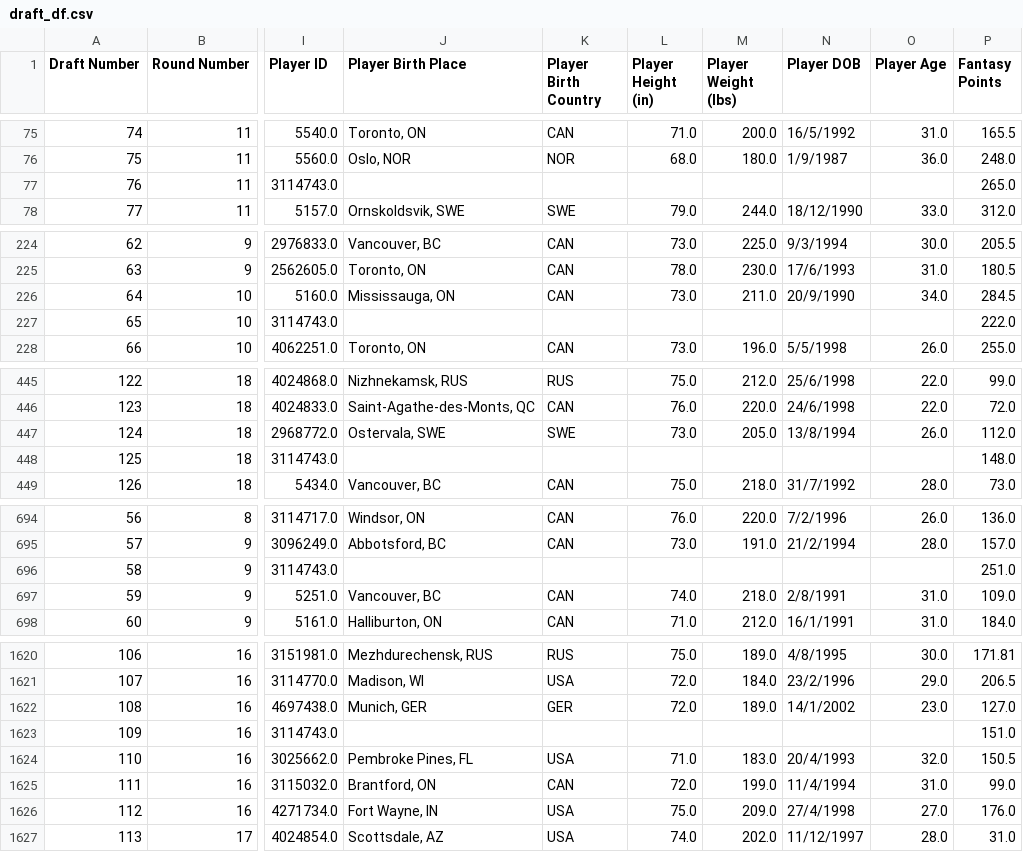
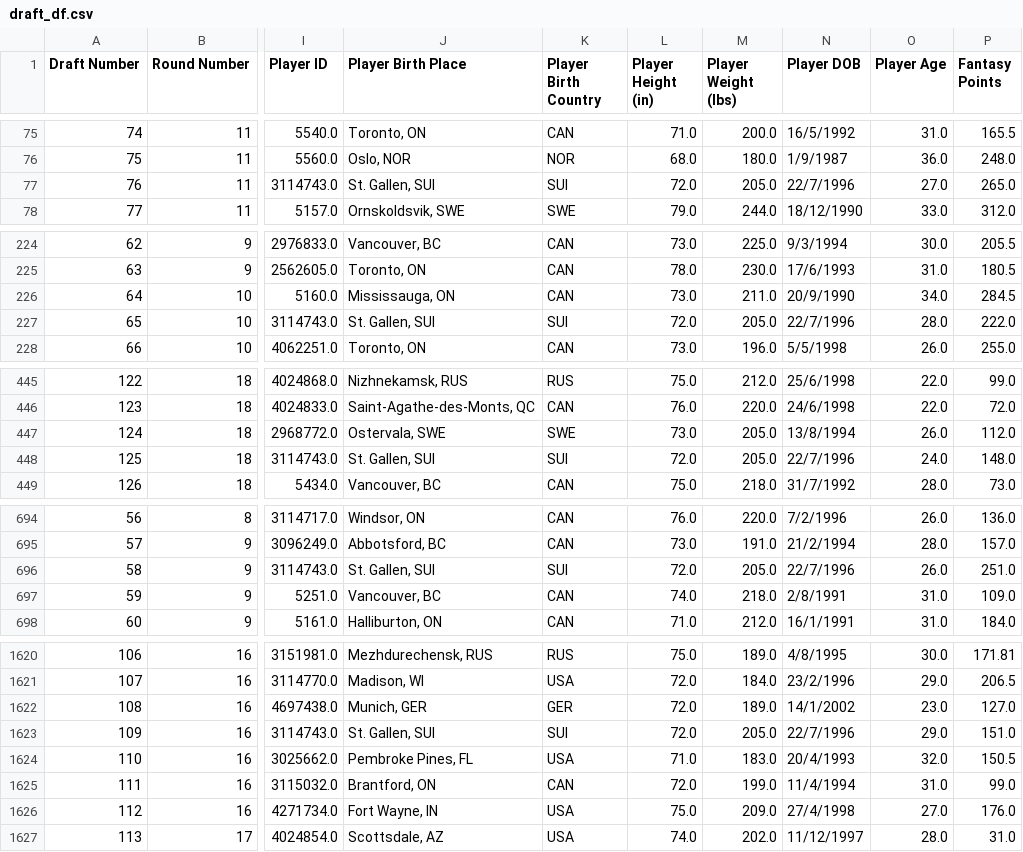
Before and after one commit to ivanchow23/espn-league54078-dashboard, a CSV file: docs/data/draft_df.csv, drawn as a sheet; only a part is shown, gaps mark what is left out; the diff covers the shown part only; the diff names each change by its address in the sheet, - before the commit and + after, or states it on an @@ line.

Commit message:
Update data 2026-02-20 07:00:01
Auto-generated commit with update_current_season_all.sh.

```diff
--- a/docs/data/draft_df.csv
+++ b/docs/data/draft_df.csv
-J77 (Player Birth Place): (empty)
+J77 (Player Birth Place): St. Gallen, SUI
-K77 (Player Birth Country): (empty)
+K77 (Player Birth Country): SUI
-L77 (Player Height (in)): (empty)
+L77 (Player Height (in)): 72.0
-M77 (Player Weight (lbs)): (empty)
+M77 (Player Weight (lbs)): 205.0
-N77 (Player DOB): (empty)
+N77 (Player DOB): 22/7/1996
-O77 (Player Age): (empty)
+O77 (Player Age): 27.0
-J227 (Player Birth Place): (empty)
+J227 (Player Birth Place): St. Gallen, SUI
-K227 (Player Birth Country): (empty)
+K227 (Player Birth Country): SUI
-L227 (Player Height (in)): (empty)
+L227 (Player Height (in)): 72.0
-M227 (Player Weight (lbs)): (empty)
+M227 (Player Weight (lbs)): 205.0
-N227 (Player DOB): (empty)
+N227 (Player DOB): 22/7/1996
-O227 (Player Age): (empty)
+O227 (Player Age): 28.0
-J448 (Player Birth Place): (empty)
+J448 (Player Birth Place): St. Gallen, SUI
-K448 (Player Birth Country): (empty)
+K448 (Player Birth Country): SUI
-L448 (Player Height (in)): (empty)
+L448 (Player Height (in)): 72.0
-M448 (Player Weight (lbs)): (empty)
+M448 (Player Weight (lbs)): 205.0
-N448 (Player DOB): (empty)
+N448 (Player DOB): 22/7/1996
-O448 (Player Age): (empty)
+O448 (Player Age): 24.0
-J696 (Player Birth Place): (empty)
+J696 (Player Birth Place): St. Gallen, SUI
-K696 (Player Birth Country): (empty)
+K696 (Player Birth Country): SUI
-L696 (Player Height (in)): (empty)
+L696 (Player Height (in)): 72.0
-M696 (Player Weight (lbs)): (empty)
+M696 (Player Weight (lbs)): 205.0
-N696 (Player DOB): (empty)
+N696 (Player DOB): 22/7/1996
-O696 (Player Age): (empty)
+O696 (Player Age): 26.0
-J1623 (Player Birth Place): (empty)
+J1623 (Player Birth Place): St. Gallen, SUI
-K1623 (Player Birth Country): (empty)
+K1623 (Player Birth Country): SUI
-L1623 (Player Height (in)): (empty)
+L1623 (Player Height (in)): 72.0
-M1623 (Player Weight (lbs)): (empty)
+M1623 (Player Weight (lbs)): 205.0
-N1623 (Player DOB): (empty)
+N1623 (Player DOB): 22/7/1996
-O1623 (Player Age): (empty)
+O1623 (Player Age): 29.0
```
Also changed, not shown: 6 edited cells elsewhere in this file.
